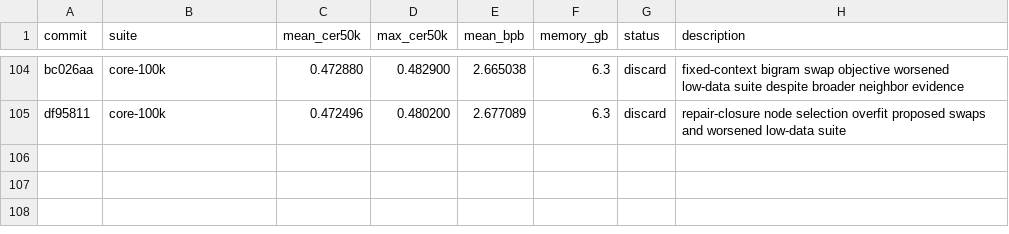
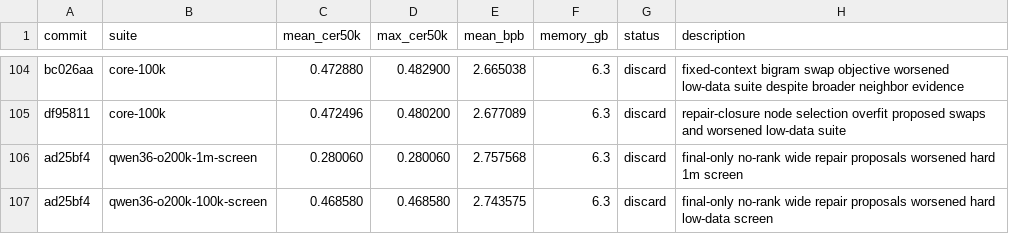
Before and after one commit to anpaure/detokenizer, a TSV file: results.tsv, drawn as a sheet; only a part is shown, gaps mark what is left out; the diff names each change by its address in the sheet, - before the commit and + after, or states it on an @@ line.

Commit message:
Log final wide repair screens

```diff
--- a/results.tsv
+++ b/results.tsv
+row 106: ad25bf4 | qwen36-o200k-1m-screen | 0.280060 | 0.280060 | 2.757568 | 6.3 | discard | final-only no-rank wide repair proposals worsened hard 1m screen
+row 107: ad25bf4 | qwen36-o200k-100k-screen | 0.468580 | 0.468580 | 2.743575 | 6.3 | discard | final-only no-rank wide repair proposals worsened hard low-data screen
```
